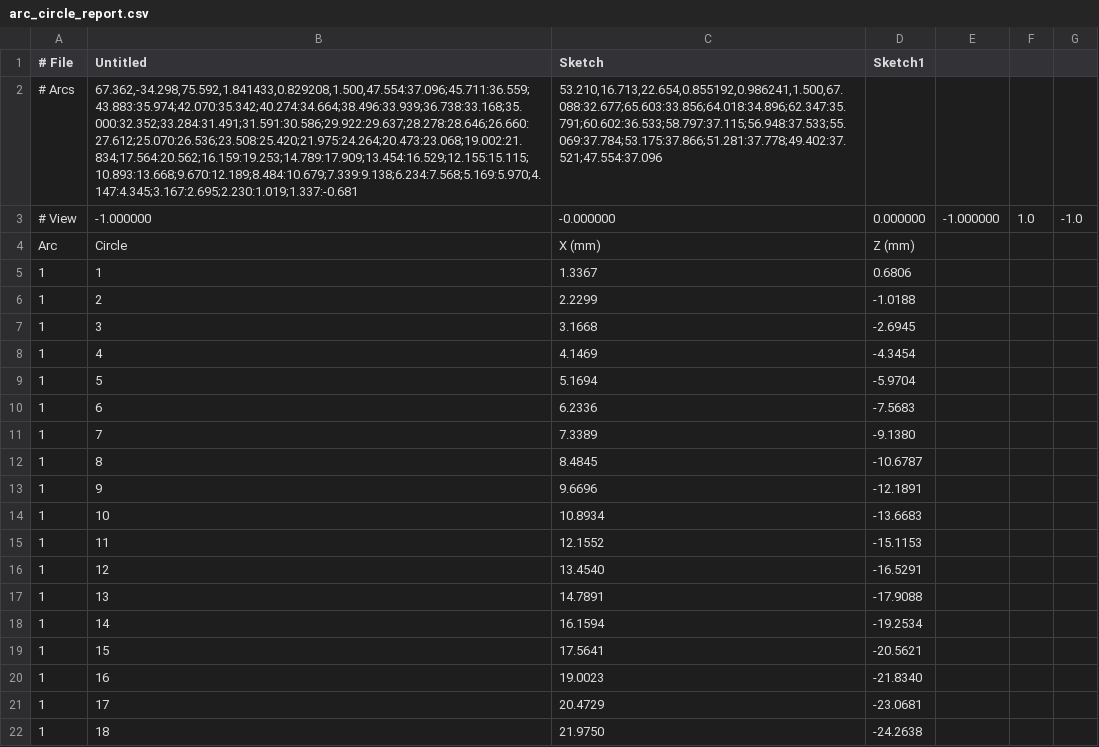
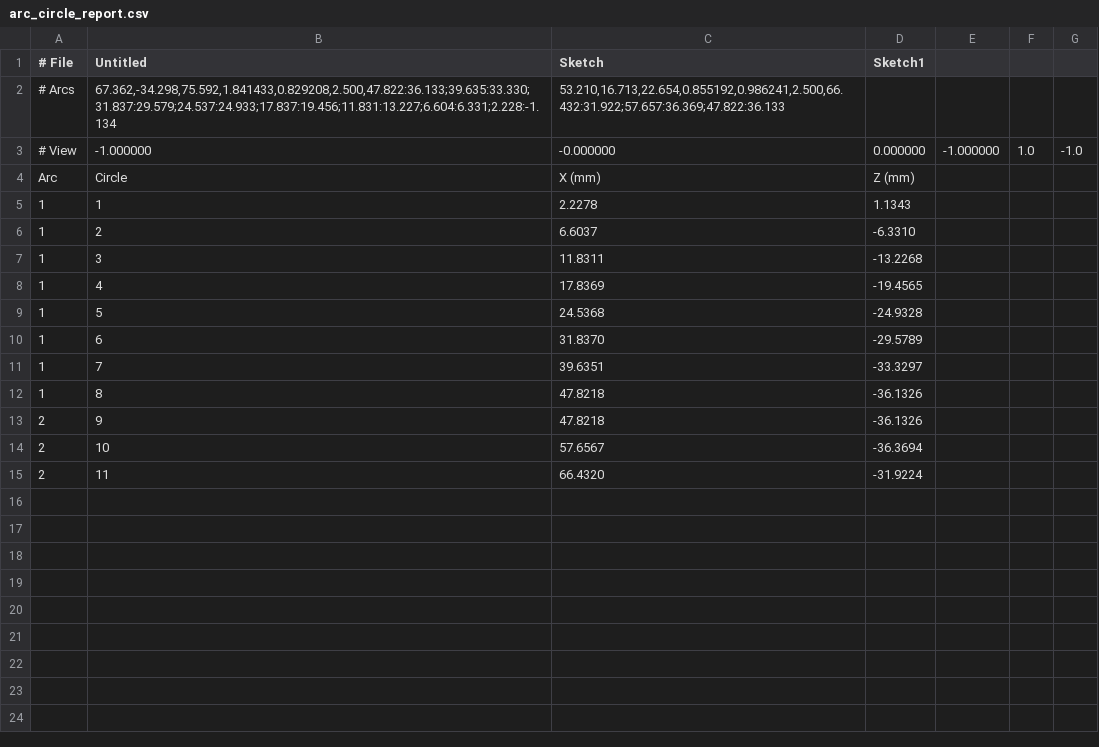
Before and after one commit to mattdennison77/arc-circle-fill, a CSV file: arc_circle_report.csv, drawn as a sheet; only a part is shown; the diff covers the shown part only; the diff names each change by its address in the sheet, - before the commit and + after, or states it on an @@ line.

Commit message:
Arc Circle Fill update

```diff
--- a/arc_circle_report.csv
+++ b/arc_circle_report.csv
-B2 (Untitled): 67.362,-34.298,75.592,1.841433,0.829208,1.500,47.554:37.096;45.711:36.559;43.883:35.974;42.070:35.342;40.274:34.664;38.496:33.939;36.738:33.168;35.000:32.352;33.284:31.491;31.591:30.586;29.922:29.637;28.278:28.646;26.660:27.612;25.070:26.536;23.508:25.420;21.975:24.264;20.473:23.068;19.002:21.834;17.564:20.562;16.159:19.253;14.789:17.909;13.454:16.529;12.155:15.115;10.893:13.668;9.670:12.189;8.484:10.679;7.339:9.138;6.234:7.568;5.169:5.970;4.147:4.345;3.167:2.695;2.230:1.019;1.337:-0.681
+B2 (Untitled): 67.362,-34.298,75.592,1.841433,0.829208,2.500,47.822:36.133;39.635:33.330;31.837:29.579;24.537:24.933;17.837:19.456;11.831:13.227;6.604:6.331;2.228:-1.134
-C2 (Sketch): 53.210,16.713,22.654,0.855192,0.986241,1.500,67.088:32.677;65.603:33.856;64.018:34.896;62.347:35.791;60.602:36.533;58.797:37.115;56.948:37.533;55.069:37.784;53.175:37.866;51.281:37.778;49.402:37.521;47.554:37.096
+C2 (Sketch): 53.210,16.713,22.654,0.855192,0.986241,2.500,66.432:31.922;57.657:36.369;47.822:36.133
-C5 (Sketch): 1.3367
+C5 (Sketch): 2.2278
-D5 (Sketch1): 0.6806
+D5 (Sketch1): 1.1343
-C6 (Sketch): 2.2299
+C6 (Sketch): 6.6037
-D6 (Sketch1): -1.0188
+D6 (Sketch1): -6.3310
-C7 (Sketch): 3.1668
+C7 (Sketch): 11.8311
-D7 (Sketch1): -2.6945
+D7 (Sketch1): -13.2268
-C8 (Sketch): 4.1469
+C8 (Sketch): 17.8369
-D8 (Sketch1): -4.3454
+D8 (Sketch1): -19.4565
-C9 (Sketch): 5.1694
+C9 (Sketch): 24.5368
-D9 (Sketch1): -5.9704
+D9 (Sketch1): -24.9328
-C10 (Sketch): 6.2336
+C10 (Sketch): 31.8370
-D10 (Sketch1): -7.5683
+D10 (Sketch1): -29.5789
-C11 (Sketch): 7.3389
+C11 (Sketch): 39.6351
-D11 (Sketch1): -9.1380
+D11 (Sketch1): -33.3297
-C12 (Sketch): 8.4845
+C12 (Sketch): 47.8218
-D12 (Sketch1): -10.6787
+D12 (Sketch1): -36.1326
-A13:A15 (# File): 1
+A13:A15 (# File): 2
-C13 (Sketch): 9.6696
+C13 (Sketch): 47.8218
-D13 (Sketch1): -12.1891
+D13 (Sketch1): -36.1326
-C14 (Sketch): 10.8934
+C14 (Sketch): 57.6567
-D14 (Sketch1): -13.6683
+D14 (Sketch1): -36.3694
-C15 (Sketch): 12.1552
+C15 (Sketch): 66.4320
-D15 (Sketch1): -15.1153
+D15 (Sketch1): -31.9224
-row 16: 1 | 12 | 13.4540 | -16.5291
-row 17: 1 | 13 | 14.7891 | -17.9088
-row 18: 1 | 14 | 16.1594 | -19.2534
-row 19: 1 | 15 | 17.5641 | -20.5621
-row 20: 1 | 16 | 19.0023 | -21.8340
-row 21: 1 | 17 | 20.4729 | -23.0681
-row 22: 1 | 18 | 21.9750 | -24.2638
```
Also changed, not shown: 27 removed rows elsewhere in this file, 1 other file.
